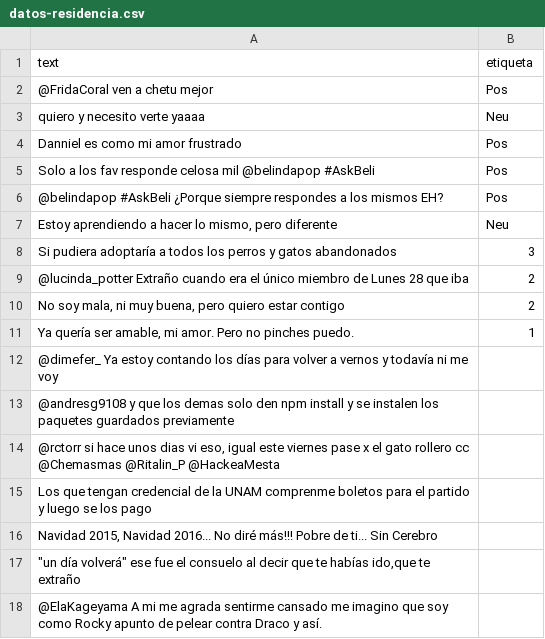
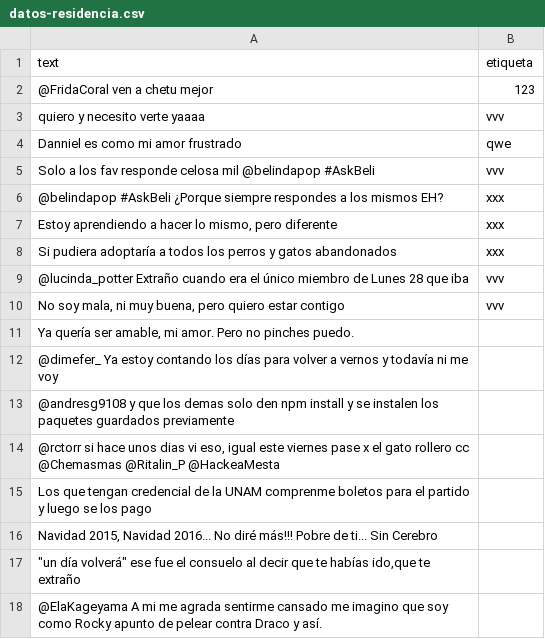
Before and after one commit to IsraelOlivaAmaton/ProyectoGEO, a CSV file: backend/static/datos-residencia.csv, drawn as a sheet; only a part is shown.

Commit message:
agregar nuevas etiquetas

```diff
--- a/backend/static/datos-residencia.csv
+++ b/backend/static/datos-residencia.csv
@@ -1,12 +1,12 @@
 text,etiqueta
-@FridaCoral ven a chetu mejor,Pos
-quiero y necesito verte yaaaa,Neu
-Danniel es como mi amor frustrado,Pos
-Solo a los fav responde celosa mil @belindapop #AskBeli,Pos
-@belindapop #AskBeli ¿Porque siempre respondes a los mismos EH?,Pos
-"Estoy aprendiendo a hacer lo mismo, pero diferente",Neu
-Si pudiera adoptaría a todos los perros y gatos abandonados,3
-@lucinda_potter Extraño cuando era el único miembro de Lunes 28 que iba,2
-"No soy mala, ni muy buena, pero quiero estar contigo",2
-"Ya quería ser amable, mi amor. Pero no pinches puedo.",1
+@FridaCoral ven a chetu mejor,123
+quiero y necesito verte yaaaa,vvv
+Danniel es como mi amor frustrado,qwe
+Solo a los fav responde celosa mil @belindapop #AskBeli,vvv
+@belindapop #AskBeli ¿Porque siempre respondes a los mismos EH?,xxx
+"Estoy aprendiendo a hacer lo mismo, pero diferente",xxx
+Si pudiera adoptaría a todos los perros y gatos abandonados,xxx
+@lucinda_potter Extraño cuando era el único miembro de Lunes 28 que iba,vvv
+"No soy mala, ni muy buena, pero quiero estar contigo",vvv
+"Ya quería ser amable, mi amor. Pero no pinches puedo.",
 @dimefer_ Ya estoy contando los días para volver a vernos y todavía ni me voy,
```
Also changed, not shown: 2 other files.
